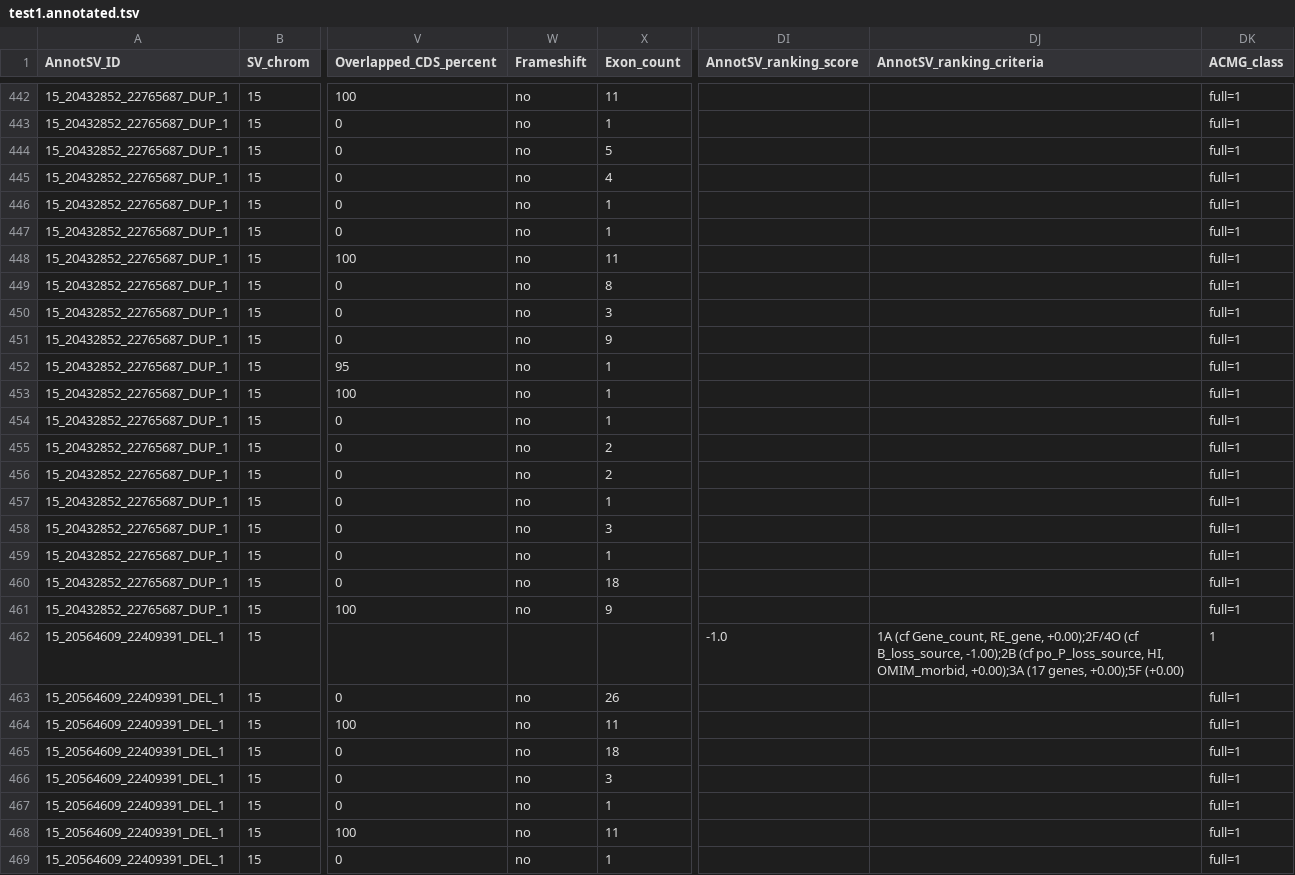
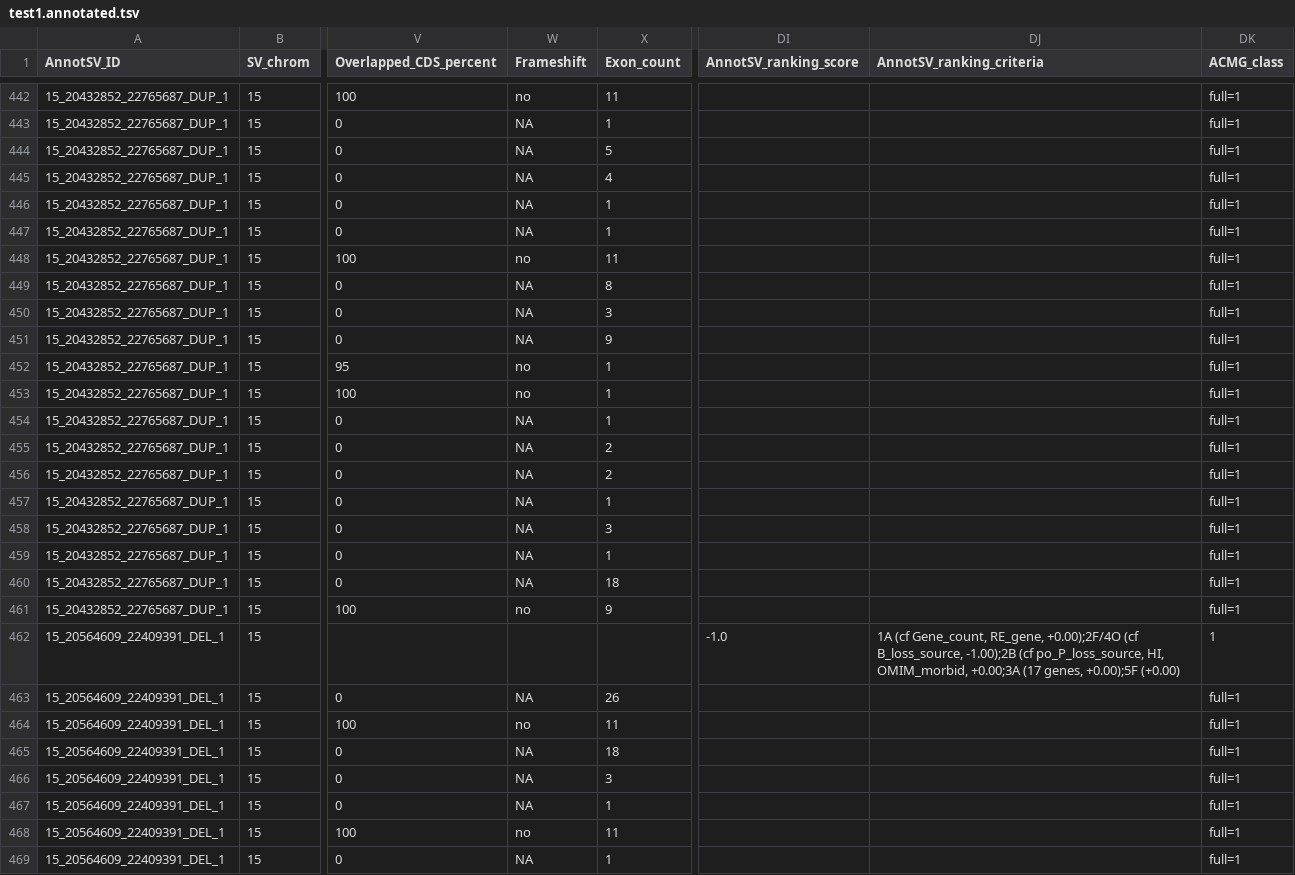
Before and after one commit to lgmgeo/AnnotSV, a TSV file: share/doc/AnnotSV/Example/test1.annotated.tsv, drawn as a sheet; only a part is shown, gaps mark what is left out; the diff covers the shown part only; the diff names each change by its address in the sheet, - before the commit and + after, or states it on an @@ line.

Commit message:
feat: Add a new annotation mode: BNDproximity
This mode allows matching SV with user-provided BED features based on breakpoint proximity rather than interval overlap.
A feature is reported when both its start and end coordinates are within a user-defined distance of the SV breakpoints.
=> A new parameter is available: -breakpointProximity (default: 100 bp)

```diff
--- a/share/doc/AnnotSV/Example/test1.annotated.tsv
+++ b/share/doc/AnnotSV/Example/test1.annotated.tsv
-W443:W447 (Frameshift): no
+W443:W447 (Frameshift): NA
-W449:W451 (Frameshift): no
+W449:W451 (Frameshift): NA
-W454:W460 (Frameshift): no
+W454:W460 (Frameshift): NA
-DJ462 (AnnotSV_ranking_criteria): …HI, OMIM_morbid, +0.00);3A (17 genes,…
+DJ462 (AnnotSV_ranking_criteria): …HI, OMIM_morbid, +0.00;3A (17 genes,…
-W463 (Frameshift): no
+W463 (Frameshift): NA
-W465:W467 (Frameshift): no
+W465:W467 (Frameshift): NA
-W469 (Frameshift): no
+W469 (Frameshift): NA
```
Also changed, not shown: 179 edited cells elsewhere in this file, share/doc/AnnotSV/Example/test2.annotated.tsv, 53 other files.
